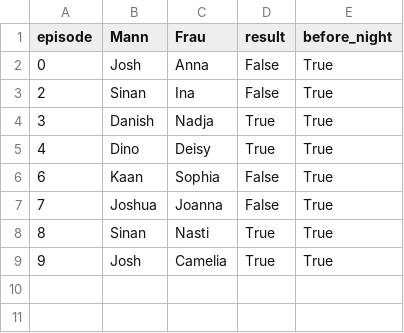
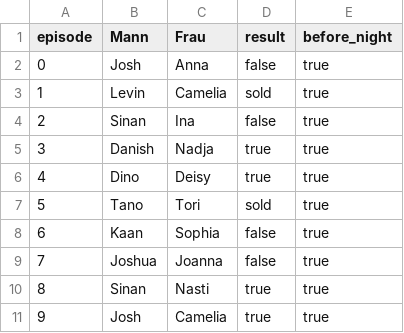
Before and after one commit to proxophy/proxophy.github.io, a CSV file: static/ayto/data/normalo2025/matchboxes.csv, drawn as a sheet.

```diff
--- a/static/ayto/data/normalo2025/matchboxes.csv
+++ b/static/ayto/data/normalo2025/matchboxes.csv
@@ -1,9 +1,11 @@
 episode,Mann,Frau,result,before_night
-0,Josh,Anna,False,True
-2,Sinan,Ina,False,True
-3,Danish,Nadja,True,True
-4,Dino,Deisy,True,True
-6,Kaan,Sophia,False,True
-7,Joshua,Joanna,False,True
-8,Sinan,Nasti,True,True
-9,Josh,Camelia,True,True
+0,Josh,Anna,false,true
+1,Levin,Camelia,sold,true
+2,Sinan,Ina,false,true
+3,Danish,Nadja,true,true
+4,Dino,Deisy,true,true
+5,Tano,Tori,sold,true
+6,Kaan,Sophia,false,true
+7,Joshua,Joanna,false,true
+8,Sinan,Nasti,true,true
+9,Josh,Camelia,true,true
```
Also changed, not shown: static/ayto/data/normalo2021/matchboxes.csv, static/ayto/data/normalo2026/matchboxes.csv, 21 other files.
